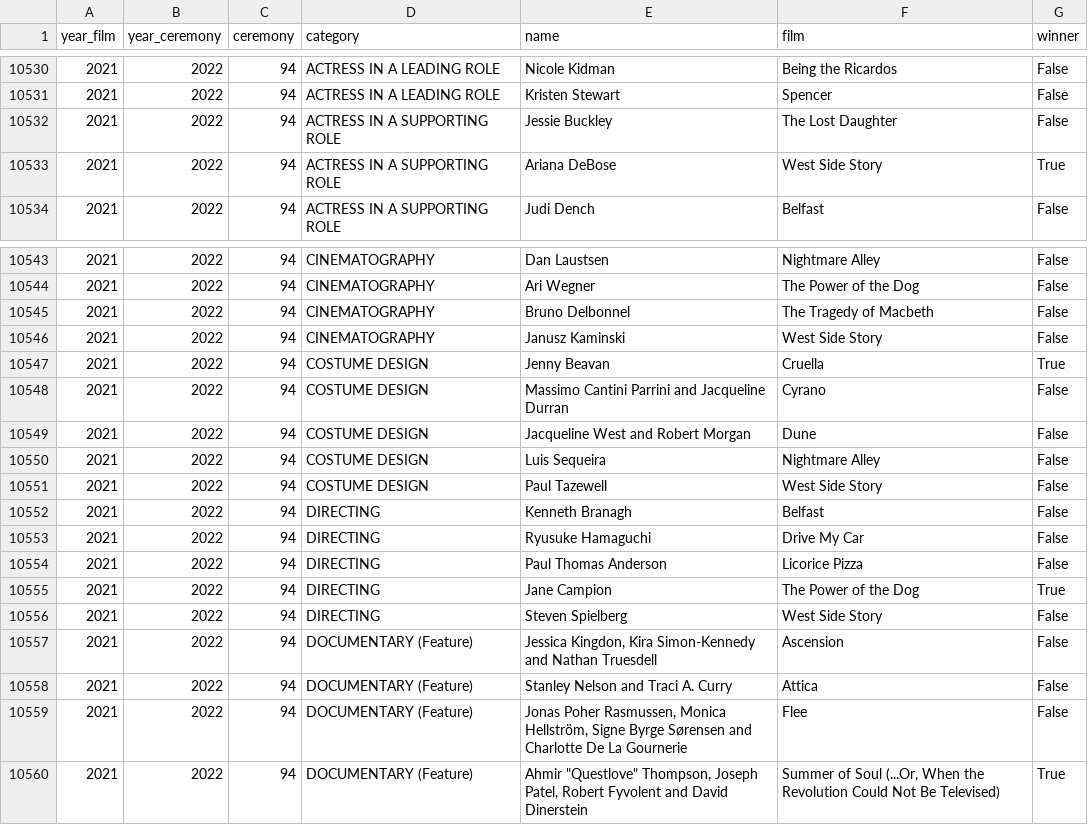
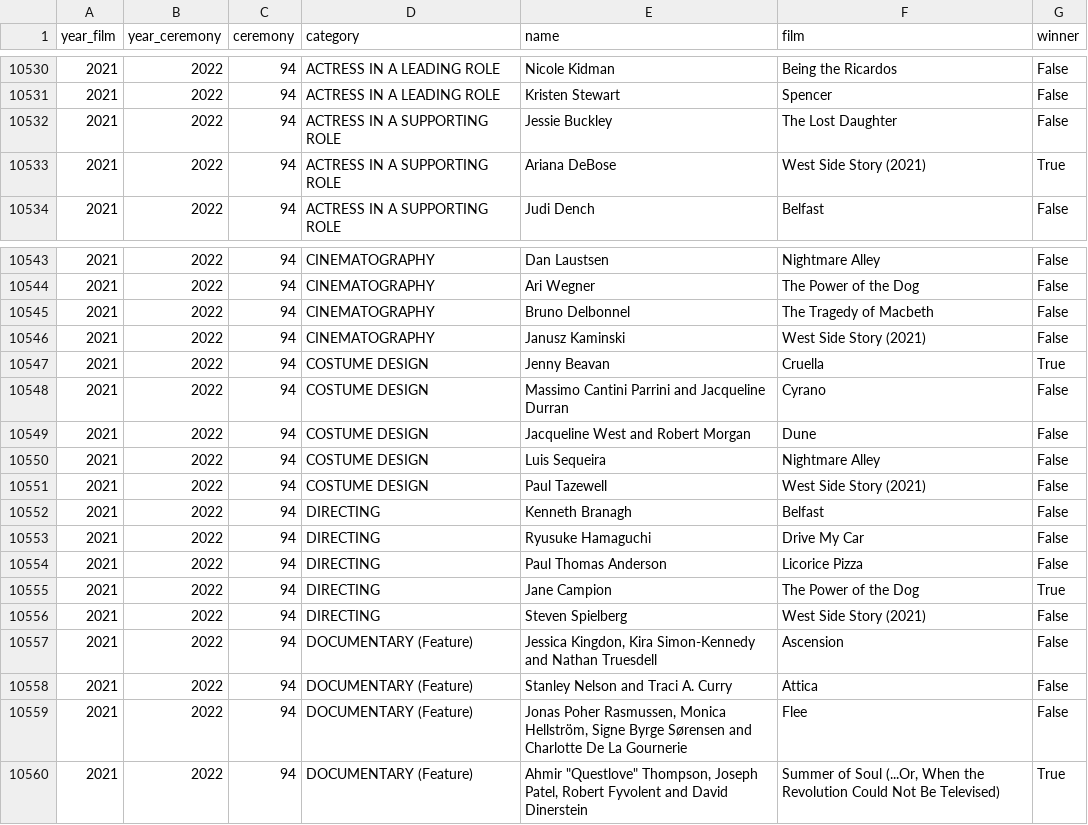
Before and after one commit to jobsrobson/Public-Databases, a CSV file: Public Databases/the_oscar_award.csv, drawn as a sheet; only a part is shown, gaps mark what is left out.

Commit message:
Update the_oscar_award.csv

```diff
--- a/Public Databases/the_oscar_award.csv
+++ b/Public Databases/the_oscar_award.csv
@@ -10532,3 +10532,3 @@ year_film,year_ceremony,ceremony,category,name,film,winner
 2021,2022,94,ACTRESS IN A SUPPORTING ROLE,Jessie Buckley,The Lost Daughter,False
-2021,2022,94,ACTRESS IN A SUPPORTING ROLE,Ariana DeBose,West Side Story,True
+2021,2022,94,ACTRESS IN A SUPPORTING ROLE,Ariana DeBose,West Side Story (2021),True
 2021,2022,94,ACTRESS IN A SUPPORTING ROLE,Judi Dench,Belfast,False
@@ -10545,3 +10545,3 @@ year_film,year_ceremony,ceremony,category,name,film,winner
 2021,2022,94,CINEMATOGRAPHY,Bruno Delbonnel,The Tragedy of Macbeth,False
-2021,2022,94,CINEMATOGRAPHY,Janusz Kaminski,West Side Story,False
+2021,2022,94,CINEMATOGRAPHY,Janusz Kaminski,West Side Story (2021),False
 2021,2022,94,COSTUME DESIGN,Jenny Beavan,Cruella,True
@@ -10550,3 +10550,3 @@ year_film,year_ceremony,ceremony,category,name,film,winner
 2021,2022,94,COSTUME DESIGN,Luis Sequeira,Nightmare Alley,False
-2021,2022,94,COSTUME DESIGN,Paul Tazewell,West Side Story,False
+2021,2022,94,COSTUME DESIGN,Paul Tazewell,West Side Story (2021),False
 2021,2022,94,DIRECTING,Kenneth Branagh,Belfast,False
@@ -10555,3 +10555,3 @@ year_film,year_ceremony,ceremony,category,name,film,winner
 2021,2022,94,DIRECTING,Jane Campion,The Power of the Dog,True
-2021,2022,94,DIRECTING,Steven Spielberg,West Side Story,False
+2021,2022,94,DIRECTING,Steven Spielberg,West Side Story (2021),False
 2021,2022,94,DOCUMENTARY (Feature),"Jessica Kingdon, Kira Simon-Kennedy and Nathan Truesdell",Ascension,False
```
